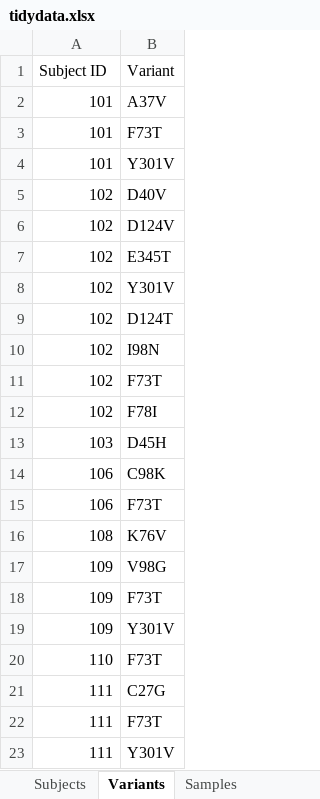
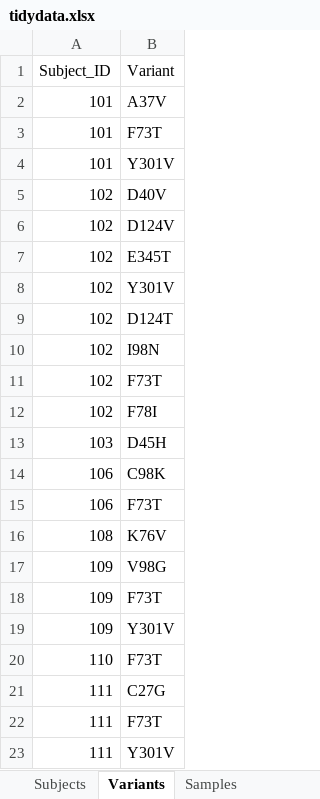
Before and after one commit to LSRU/tv_course, an Excel workbook: lectures/data/tidydata.xlsx, sheet Variants, drawn as a sheet; values as stored, in another font and other column widths than the file's, no borders; the diff names each change by its address in the sheet, - before the commit and + after, or states it on an @@ line.

```diff
--- a/lectures/data/tidydata.xlsx (sheet Variants)
+++ b/lectures/data/tidydata.xlsx (sheet Variants)
-A1: Subject ID
+A1: Subject_ID
```
Also changed, not shown: sheet Subjects, 1 other file.
